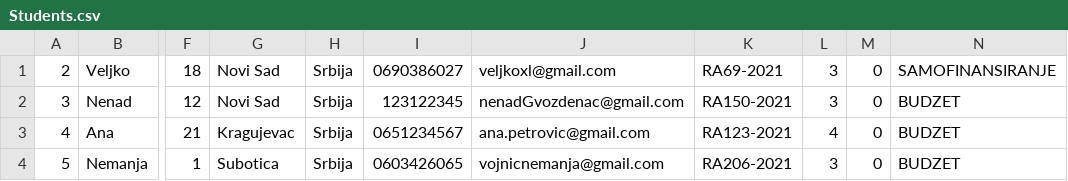
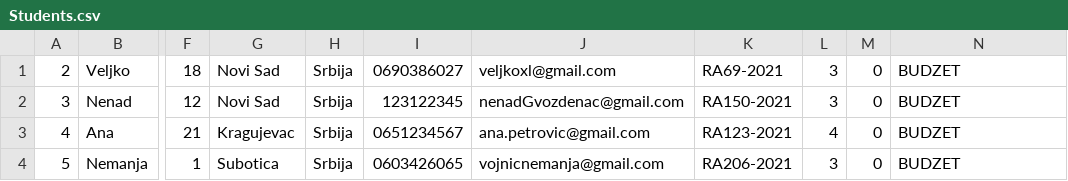
Before and after one commit to VeljkoW/Student-Service, a CSV file: CLI/Data/Students.csv, drawn as a sheet; only a part is shown, gaps mark what is left out; the diff names each change by its address in the sheet, - before the commit and + after, or states it on an @@ line.

```diff
--- a/CLI/Data/Students.csv
+++ b/CLI/Data/Students.csv
-N1: SAMOFINANSIRANJE
+N1: BUDZET
```
Also changed, not shown: 16 other files.
